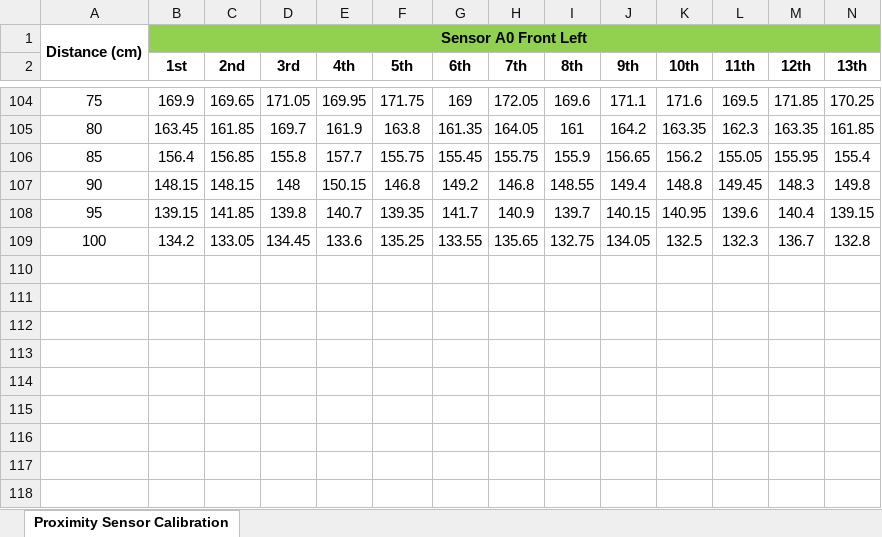
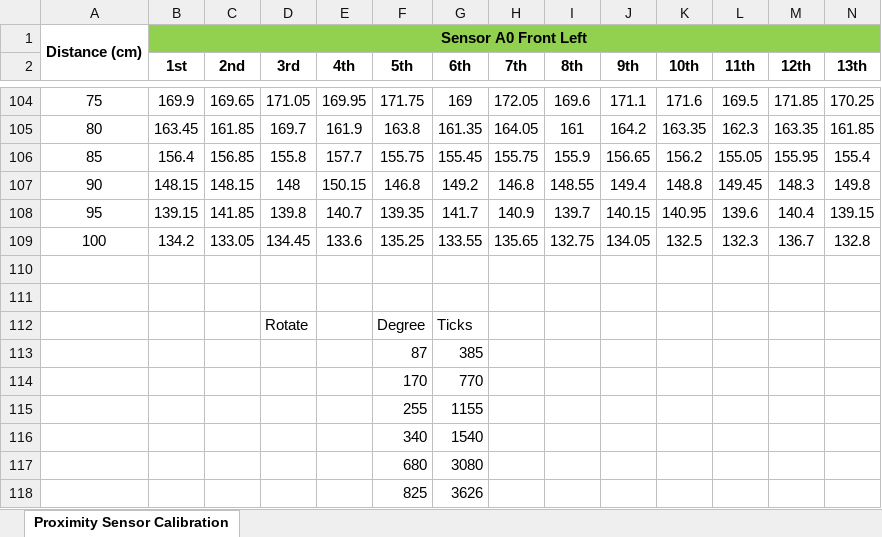
Before and after one commit to CZ-CE3004-MDP-Group10/MDP-Group-10, an Excel workbook: Arduino/Proximity Sensor Readings Final.xlsx, sheet Proximity Sensor Calibration, drawn as a sheet; only a part is shown, gaps mark what is left out; values as stored, in another font and other column widths than the file's, no borders; rows hold the shown columns only; the diff names each change by its address in the sheet, - before the commit and + after, or states it on an @@ line.

Commit message:
Checklist_45 for the 45 degree movement. Checklist_Straight_Rotate works on command F100 for 100cm , F110 for 110cm. not accurate yet
L/R180 will be L/R for 180 degrees. L/R360 will be 360 degrees.

Added ticks/degree reading for some simple formulation.

```diff
--- a/Arduino/Proximity Sensor Readings Final.xlsx (sheet Proximity Sensor Calibration)
+++ b/Arduino/Proximity Sensor Readings Final.xlsx (sheet Proximity Sensor Calibration)
+row 110: (empty)
+row 111: (empty)
+row 112:  |  |  | Rotate |  | Degree | Ticks
+row 113:  |  |  |  |  | 87 | 385
+row 114:  |  |  |  |  | 170 | 770
+row 115:  |  |  |  |  | 255 | 1155
+row 116:  |  |  |  |  | 340 | 1540
+row 117:  |  |  |  |  | 680 | 3080
+row 118:  |  |  |  |  | 825 | 3626
```
Also changed, not shown: 2 other files.
